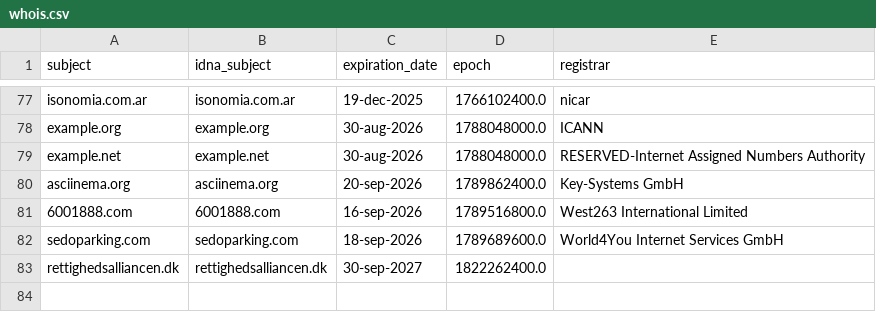
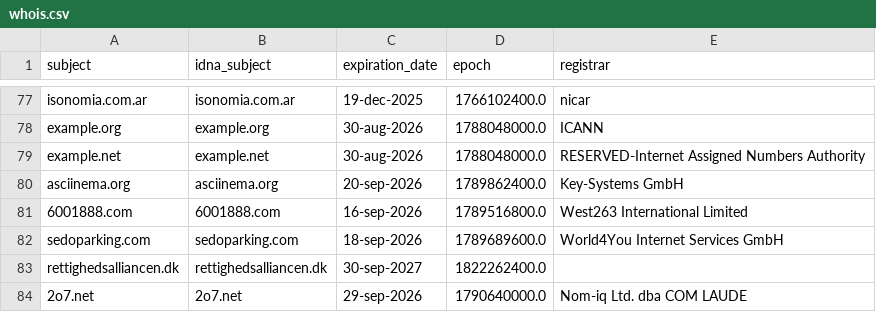
Before and after one commit to PyFunceble/ci_test, a CSV file: .pyfunceble/whois.csv, drawn as a sheet; only a part is shown, gaps mark what is left out.

```diff
--- a/.pyfunceble/whois.csv
+++ b/.pyfunceble/whois.csv
@@ -83 +83,2 @@ sedoparking.com,sedoparking.com,18-sep-2026,1789689600.0,World4You Internet Serv
 rettighedsalliancen.dk,rettighedsalliancen.dk,30-sep-2027,1822262400.0,
+2o7.net,2o7.net,29-sep-2026,1790640000.0,Nom-iq Ltd. dba COM LAUDE
```
Also changed, not shown: 9 other files.
